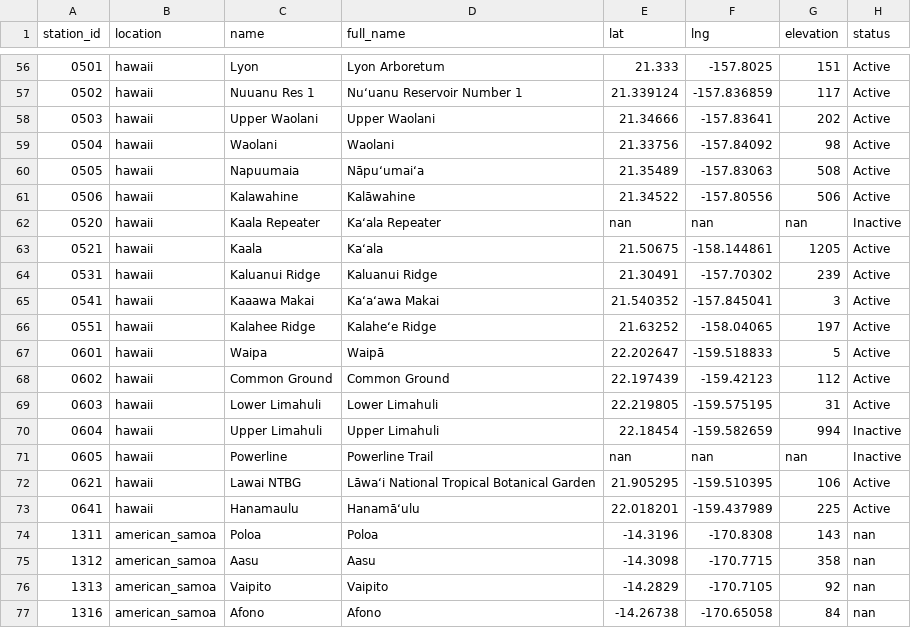
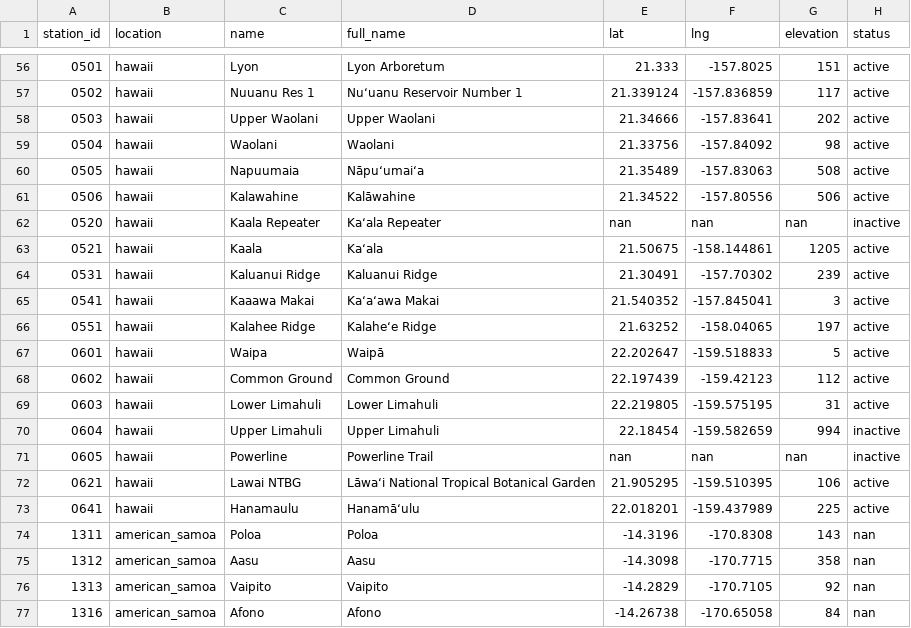
Before and after one commit to HCDP/loggernet_station_data, a CSV file: csv_data/stations/station_metadata.csv, drawn as a sheet; only a part is shown, gaps mark what is left out; the diff covers the shown part only.

Commit message:
change status to all lowercase

```diff
--- a/csv_data/stations/station_metadata.csv
+++ b/csv_data/stations/station_metadata.csv
@@ -56,19 +56,19 @@ station_id,location,name,full_name,lat,lng,elevation,status
-0501,hawaii,Lyon,Lyon Arboretum,21.333,-157.8025,151,Active
-0502,hawaii,Nuuanu Res 1,Nuʻuanu Reservoir Number 1,21.339124,-157.836859,117,Active
-0503,hawaii,Upper Waolani,Upper Waolani,21.34666,-157.83641,202,Active
-0504,hawaii,Waolani,Waolani,21.33756,-157.84092,98,Active
-0505,hawaii,Napuumaia,Nāpuʻumaiʻa,21.35489,-157.83063,508,Active
-0506,hawaii,Kalawahine,Kalāwahine,21.34522,-157.80556,506,Active
-0520,hawaii,Kaala Repeater,Kaʻala Repeater,nan,nan,nan,Inactive
-0521,hawaii,Kaala,Kaʻala,21.50675,-158.144861,1205,Active
-0531,hawaii,Kaluanui Ridge,Kaluanui Ridge,21.30491,-157.70302,239,Active
-0541,hawaii,Kaaawa Makai,Kaʻaʻawa Makai,21.540352,-157.845041,3,Active
-0551,hawaii,Kalahee Ridge,Kalaheʻe Ridge,21.63252,-158.04065,197,Active
-0601,hawaii,Waipa,Waipā,22.202647,-159.518833,5,Active
-0602,hawaii,Common Ground,Common Ground,22.197439,-159.42123,112,Active
-0603,hawaii,Lower Limahuli,Lower Limahuli,22.219805,-159.575195,31,Active
-0604,hawaii,Upper Limahuli,Upper Limahuli,22.18454,-159.582659,994,Inactive
-0605,hawaii,Powerline,Powerline Trail,nan,nan,nan,Inactive
-0621,hawaii,Lawai NTBG,Lāwaʻi National Tropical Botanical Garden,21.905295,-159.510395,106,Active
-0641,hawaii,Hanamaulu,Hanamāʻulu,22.018201,-159.437989,225,Active
+0501,hawaii,Lyon,Lyon Arboretum,21.333,-157.8025,151,active
+0502,hawaii,Nuuanu Res 1,Nuʻuanu Reservoir Number 1,21.339124,-157.836859,117,active
+0503,hawaii,Upper Waolani,Upper Waolani,21.34666,-157.83641,202,active
+0504,hawaii,Waolani,Waolani,21.33756,-157.84092,98,active
+0505,hawaii,Napuumaia,Nāpuʻumaiʻa,21.35489,-157.83063,508,active
+0506,hawaii,Kalawahine,Kalāwahine,21.34522,-157.80556,506,active
+0520,hawaii,Kaala Repeater,Kaʻala Repeater,nan,nan,nan,inactive
+0521,hawaii,Kaala,Kaʻala,21.50675,-158.144861,1205,active
+0531,hawaii,Kaluanui Ridge,Kaluanui Ridge,21.30491,-157.70302,239,active
+0541,hawaii,Kaaawa Makai,Kaʻaʻawa Makai,21.540352,-157.845041,3,active
+0551,hawaii,Kalahee Ridge,Kalaheʻe Ridge,21.63252,-158.04065,197,active
+0601,hawaii,Waipa,Waipā,22.202647,-159.518833,5,active
+0602,hawaii,Common Ground,Common Ground,22.197439,-159.42123,112,active
+0603,hawaii,Lower Limahuli,Lower Limahuli,22.219805,-159.575195,31,active
+0604,hawaii,Upper Limahuli,Upper Limahuli,22.18454,-159.582659,994,inactive
+0605,hawaii,Powerline,Powerline Trail,nan,nan,nan,inactive
+0621,hawaii,Lawai NTBG,Lāwaʻi National Tropical Botanical Garden,21.905295,-159.510395,106,active
+0641,hawaii,Hanamaulu,Hanamāʻulu,22.018201,-159.437989,225,active
 1311,american_samoa,Poloa,Poloa,-14.3196,-170.8308,143,nan
```
Also changed, not shown: 54 edited cells elsewhere in this file.
